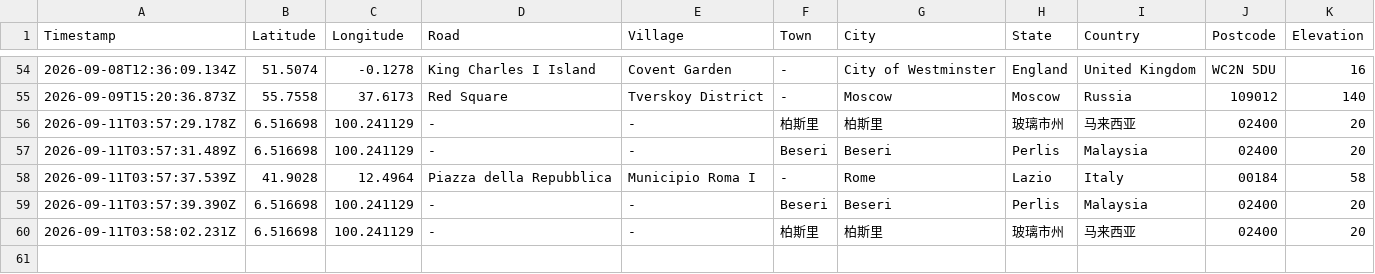
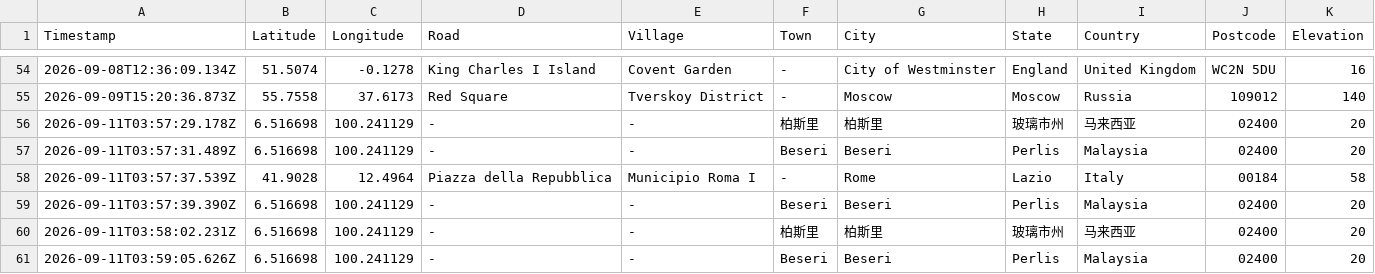
Before and after one commit to chantianseng/gps_location_name, a CSV file: datalogreport.csv, drawn as a sheet; only a part is shown, gaps mark what is left out; the diff names each change by its address in the sheet, - before the commit and + after, or states it on an @@ line.

Commit message:
Update datalogreport.csv for GPS coordinate: 6.516698, 100.241129

```diff
--- a/datalogreport.csv
+++ b/datalogreport.csv
+row 61: 2026-09-11T03:59:05.626Z | 6.516698 | 100.241129 | - | - | Beseri | Beseri | Perlis | Malaysia | 02400 | 20
```
